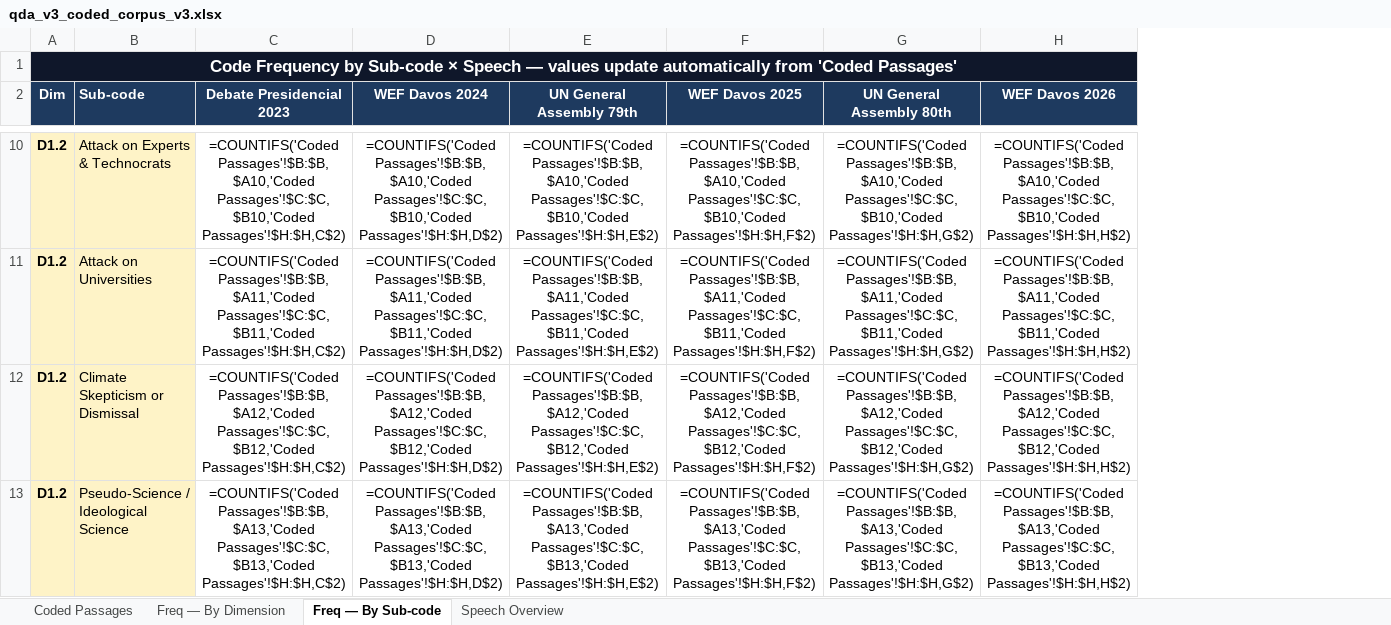
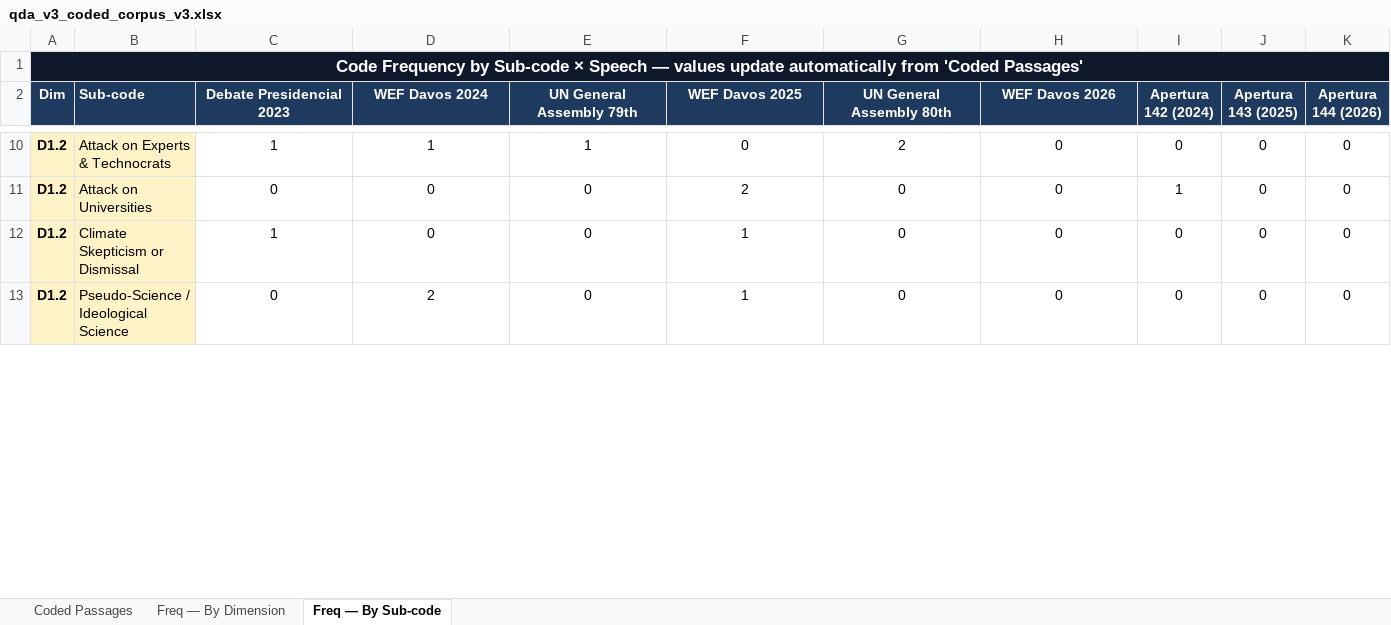
Before and after one commit to juanijia/milei-climate-narratives, an Excel workbook: analysis/results/qda_v3_coded_corpus_v3.xlsx, sheet Freq — By Sub-code, drawn as a sheet; only a part is shown, gaps mark what is left out; values as stored, in another font and other column widths than the file's, no borders; formulas without a stored value are shown as written; charts and pictures and conditional formats not drawn; the diff covers the shown part only; the diff names each change by its address in the sheet, - before the commit and + after, or states it on an @@ line.

Commit message:
Update QDA explorer and corpus with apertura speeches data

```diff
--- a/analysis/results/qda_v3_coded_corpus_v3.xlsx (sheet Freq — By Sub-code)
+++ b/analysis/results/qda_v3_coded_corpus_v3.xlsx (sheet Freq — By Sub-code)
-sheet tab: Speech Overview
+column I (Apertura 142 (2024)), rows 10-13: 0 | 1 | 0 | 0
+column J (Apertura 143 (2025)), rows 10-13: all 0
+column K (Apertura 144 (2026)), rows 10-13: all 0
-C10 (Debate Presidencial 2023): =COUNTIFS('Coded Passages'!$B:$B,$A10,'Coded Passages'!$C:$C,$B10,'Coded Passages'!$H:$H,C$2)
+C10 (Debate Presidencial 2023): 1
-D10 (WEF Davos 2024): =COUNTIFS('Coded Passages'!$B:$B,$A10,'Coded Passages'!$C:$C,$B10,'Coded Passages'!$H:$H,D$2)
+D10 (WEF Davos 2024): 1
-E10 (UN General Assembly 79th): =COUNTIFS('Coded Passages'!$B:$B,$A10,'Coded Passages'!$C:$C,$B10,'Coded Passages'!$H:$H,E$2)
+E10 (UN General Assembly 79th): 1
-F10 (WEF Davos 2025): =COUNTIFS('Coded Passages'!$B:$B,$A10,'Coded Passages'!$C:$C,$B10,'Coded Passages'!$H:$H,F$2)
+F10 (WEF Davos 2025): 0
-G10 (UN General Assembly 80th): =COUNTIFS('Coded Passages'!$B:$B,$A10,'Coded Passages'!$C:$C,$B10,'Coded Passages'!$H:$H,G$2)
+G10 (UN General Assembly 80th): 2
-H10 (WEF Davos 2026): =COUNTIFS('Coded Passages'!$B:$B,$A10,'Coded Passages'!$C:$C,$B10,'Coded Passages'!$H:$H,H$2)
+H10 (WEF Davos 2026): 0
-C11 (Debate Presidencial 2023): =COUNTIFS('Coded Passages'!$B:$B,$A11,'Coded Passages'!$C:$C,$B11,'Coded Passages'!$H:$H,C$2)
+C11 (Debate Presidencial 2023): 0
-D11 (WEF Davos 2024): =COUNTIFS('Coded Passages'!$B:$B,$A11,'Coded Passages'!$C:$C,$B11,'Coded Passages'!$H:$H,D$2)
+D11 (WEF Davos 2024): 0
-E11 (UN General Assembly 79th): =COUNTIFS('Coded Passages'!$B:$B,$A11,'Coded Passages'!$C:$C,$B11,'Coded Passages'!$H:$H,E$2)
+E11 (UN General Assembly 79th): 0
-F11 (WEF Davos 2025): =COUNTIFS('Coded Passages'!$B:$B,$A11,'Coded Passages'!$C:$C,$B11,'Coded Passages'!$H:$H,F$2)
+F11 (WEF Davos 2025): 2
-G11 (UN General Assembly 80th): =COUNTIFS('Coded Passages'!$B:$B,$A11,'Coded Passages'!$C:$C,$B11,'Coded Passages'!$H:$H,G$2)
+G11 (UN General Assembly 80th): 0
-H11 (WEF Davos 2026): =COUNTIFS('Coded Passages'!$B:$B,$A11,'Coded Passages'!$C:$C,$B11,'Coded Passages'!$H:$H,H$2)
+H11 (WEF Davos 2026): 0
-C12 (Debate Presidencial 2023): =COUNTIFS('Coded Passages'!$B:$B,$A12,'Coded Passages'!$C:$C,$B12,'Coded Passages'!$H:$H,C$2)
+C12 (Debate Presidencial 2023): 1
-D12 (WEF Davos 2024): =COUNTIFS('Coded Passages'!$B:$B,$A12,'Coded Passages'!$C:$C,$B12,'Coded Passages'!$H:$H,D$2)
+D12 (WEF Davos 2024): 0
-E12 (UN General Assembly 79th): =COUNTIFS('Coded Passages'!$B:$B,$A12,'Coded Passages'!$C:$C,$B12,'Coded Passages'!$H:$H,E$2)
+E12 (UN General Assembly 79th): 0
-F12 (WEF Davos 2025): =COUNTIFS('Coded Passages'!$B:$B,$A12,'Coded Passages'!$C:$C,$B12,'Coded Passages'!$H:$H,F$2)
+F12 (WEF Davos 2025): 1
-G12 (UN General Assembly 80th): =COUNTIFS('Coded Passages'!$B:$B,$A12,'Coded Passages'!$C:$C,$B12,'Coded Passages'!$H:$H,G$2)
+G12 (UN General Assembly 80th): 0
-H12 (WEF Davos 2026): =COUNTIFS('Coded Passages'!$B:$B,$A12,'Coded Passages'!$C:$C,$B12,'Coded Passages'!$H:$H,H$2)
+H12 (WEF Davos 2026): 0
-C13 (Debate Presidencial 2023): =COUNTIFS('Coded Passages'!$B:$B,$A13,'Coded Passages'!$C:$C,$B13,'Coded Passages'!$H:$H,C$2)
+C13 (Debate Presidencial 2023): 0
-D13 (WEF Davos 2024): =COUNTIFS('Coded Passages'!$B:$B,$A13,'Coded Passages'!$C:$C,$B13,'Coded Passages'!$H:$H,D$2)
+D13 (WEF Davos 2024): 2
-E13 (UN General Assembly 79th): =COUNTIFS('Coded Passages'!$B:$B,$A13,'Coded Passages'!$C:$C,$B13,'Coded Passages'!$H:$H,E$2)
+E13 (UN General Assembly 79th): 0
-F13 (WEF Davos 2025): =COUNTIFS('Coded Passages'!$B:$B,$A13,'Coded Passages'!$C:$C,$B13,'Coded Passages'!$H:$H,F$2)
+F13 (WEF Davos 2025): 1
-G13 (UN General Assembly 80th): =COUNTIFS('Coded Passages'!$B:$B,$A13,'Coded Passages'!$C:$C,$B13,'Coded Passages'!$H:$H,G$2)
+G13 (UN General Assembly 80th): 0
-H13 (WEF Davos 2026): =COUNTIFS('Coded Passages'!$B:$B,$A13,'Coded Passages'!$C:$C,$B13,'Coded Passages'!$H:$H,H$2)
+H13 (WEF Davos 2026): 0
```
Also changed, not shown: 127 edited cells elsewhere in this sheet, sheet Freq — By Dimension, charts or pictures, 10 other files.
